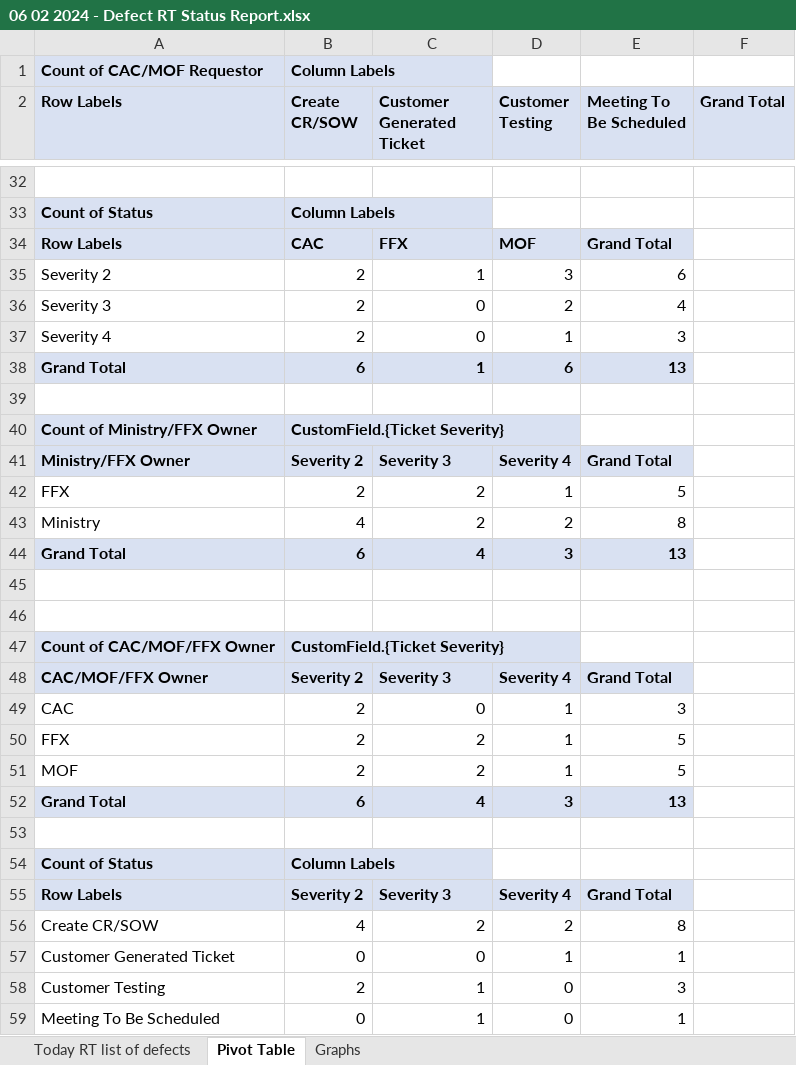
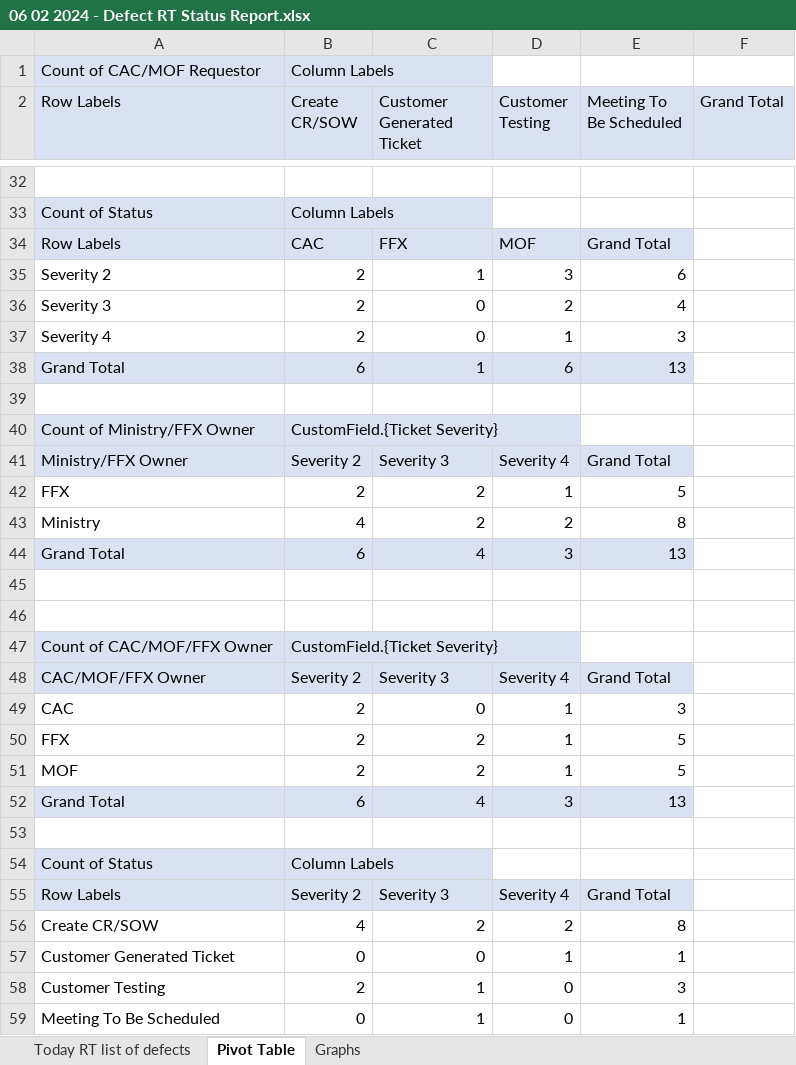
Before and after one commit to philipchen05/defect-reporter, an Excel workbook: 06 02 2024 - Defect RT Status Report.xlsx, sheet Pivot Table, drawn as a sheet; only a part is shown, gaps mark what is left out; values as stored, in another font and other column widths than the file's, no borders; the diff covers the shown part only; the diff names each change by its address in the sheet, - before the commit and + after, or states it on an @@ line.

```diff
--- a/06 02 2024 - Defect RT Status Report.xlsx (sheet Pivot Table)
+++ b/06 02 2024 - Defect RT Status Report.xlsx (sheet Pivot Table)
-A1:B1 bold: on
+A1:B1 bold: off
-A2:F2 bold: on
+A2:F2 bold: off
-A33:B33 bold: on
+A33:B33 bold: off
-A34:E34 bold: on
+A34:E34 bold: off
-A38:E38 bold: on
+A38:E38 bold: off
-A40:B40 bold: on
+A40:B40 bold: off
-A41:E41 bold: on
+A41:E41 bold: off
-A44:E44 bold: on
+A44:E44 bold: off
-A47:B47 bold: on
+A47:B47 bold: off
-A48:E48 bold: on
+A48:E48 bold: off
-A52:E52 bold: on
+A52:E52 bold: off
-A54:B54 bold: on
+A54:B54 bold: off
-A55:E55 bold: on
+A55:E55 bold: off
```
Also changed, not shown: cell formats elsewhere in this sheet, sheet Graphs, charts or pictures, 4 other files.
